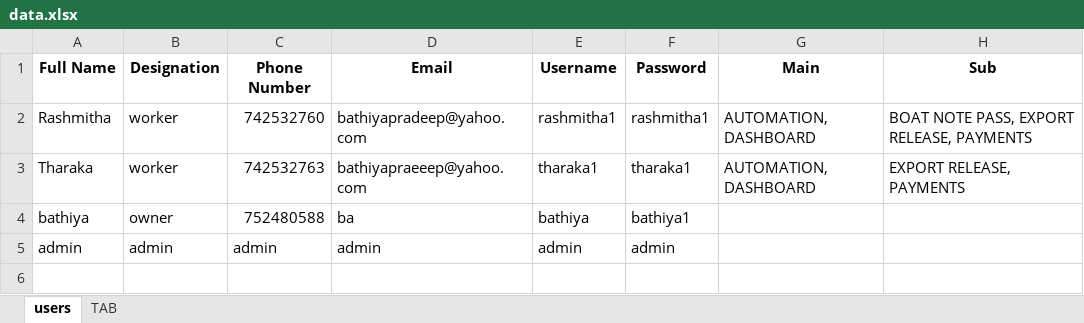
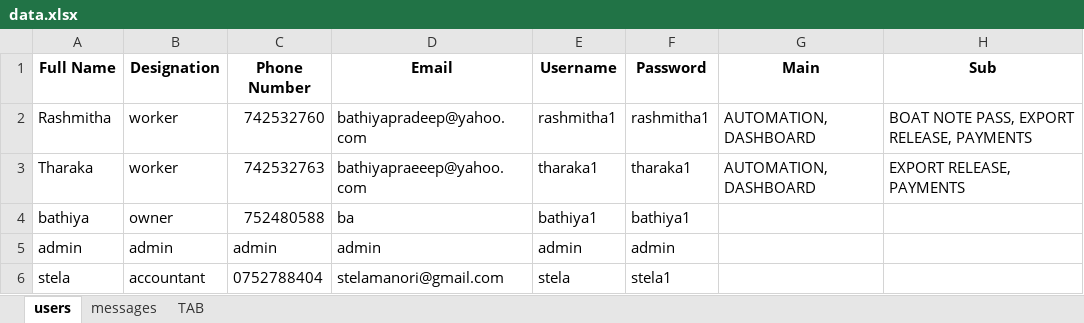
Before and after one commit to bastelpvtltd-png/bastel-system, an Excel workbook: data.xlsx, sheet users, drawn as a sheet; values as stored, in another font and other column widths than the file's, no borders; the diff names each change by its address in the sheet, - before the commit and + after, or states it on an @@ line.

```diff
--- a/data.xlsx (sheet users)
+++ b/data.xlsx (sheet users)
+sheet tab: messages
-E4 (Username): bathiya
+E4 (Username): bathiya1
+row 6: stela | accountant | 0752788404 | stelamanori@gmail.com | stela | stela1
```
Also changed, not shown: 24 other files.
